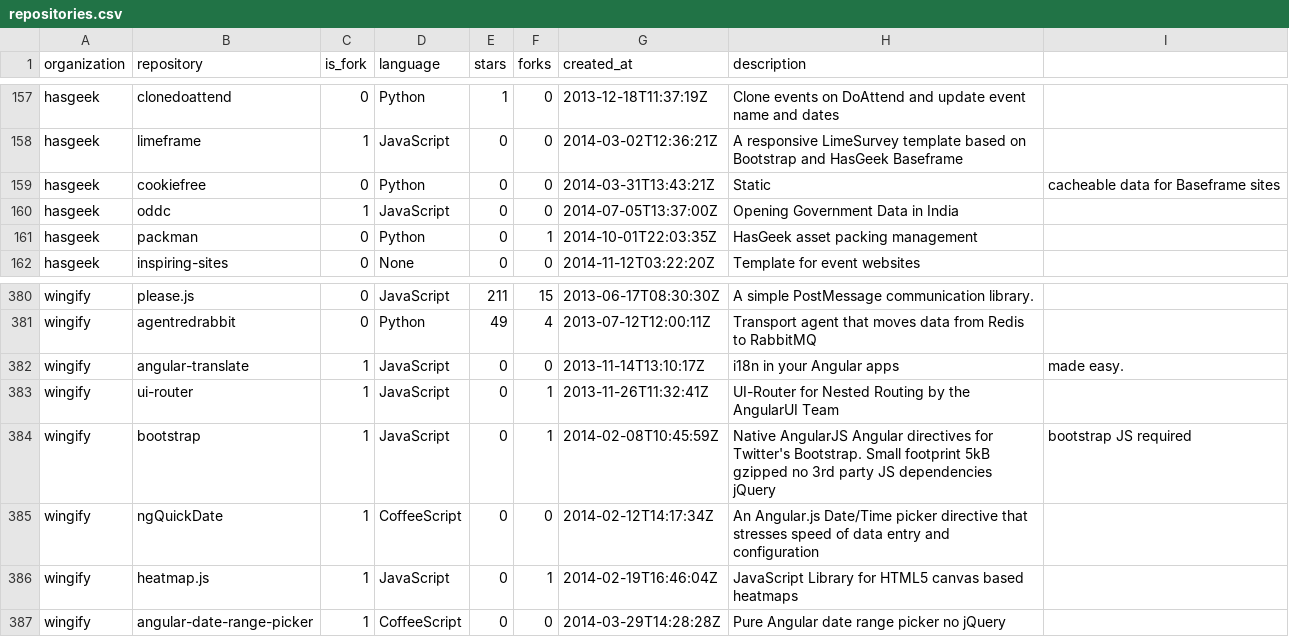
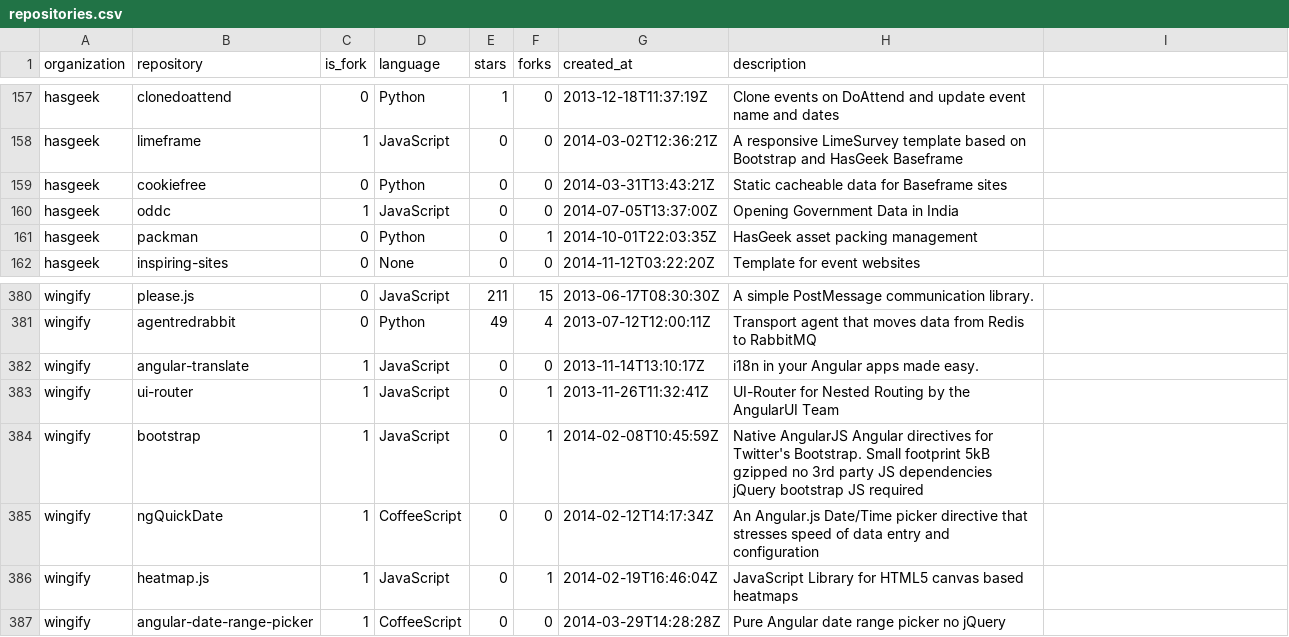
Before and after one commit to pravj/ospi, a CSV file: data/repositories.csv, drawn as a sheet; only a part is shown, gaps mark what is left out.

Commit message:
format csv content

```diff
--- a/data/repositories.csv
+++ b/data/repositories.csv
@@ -158,3 +158,3 @@ hasgeek, clonedoattend, 0, Python, 1, 0, 2013-12-18T11:37:19Z, Clone events on D
 hasgeek, limeframe, 1, JavaScript, 0, 0, 2014-03-02T12:36:21Z, A responsive LimeSurvey template based on Bootstrap and HasGeek Baseframe
-hasgeek, cookiefree, 0, Python, 0, 0, 2014-03-31T13:43:21Z, Static, cacheable data for Baseframe sites
+hasgeek, cookiefree, 0, Python, 0, 0, 2014-03-31T13:43:21Z, Static cacheable data for Baseframe sites
 hasgeek, oddc, 1, JavaScript, 0, 0, 2014-07-05T13:37:00Z, Opening Government Data in India
@@ -381,5 +381,5 @@ wingify, please.js, 0, JavaScript, 211, 15, 2013-06-17T08:30:30Z, A simple PostM
 wingify, agentredrabbit, 0, Python, 49, 4, 2013-07-12T12:00:11Z, Transport agent that moves data from Redis to RabbitMQ
-wingify, angular-translate, 1, JavaScript, 0, 0, 2013-11-14T13:10:17Z, i18n in your Angular apps, made easy.
+wingify, angular-translate, 1, JavaScript, 0, 0, 2013-11-14T13:10:17Z, i18n in your Angular apps made easy.
 wingify, ui-router, 1, JavaScript, 0, 1, 2013-11-26T11:32:41Z, UI-Router for Nested Routing by the AngularUI Team
-wingify, bootstrap, 1, JavaScript, 0, 1, 2014-02-08T10:45:59Z, Native AngularJS Angular directives for Twitter's Bootstrap. Small footprint 5kB gzipped no 3rd party JS dependencies jQuery, bootstrap JS required
+wingify, bootstrap, 1, JavaScript, 0, 1, 2014-02-08T10:45:59Z, Native AngularJS Angular directives for Twitter's Bootstrap. Small footprint 5kB gzipped no 3rd party JS dependencies jQuery bootstrap JS required
 wingify, ngQuickDate, 1, CoffeeScript, 0, 0, 2014-02-12T14:17:34Z, An Angular.js Date/Time picker directive that stresses speed of data entry and configuration
```
